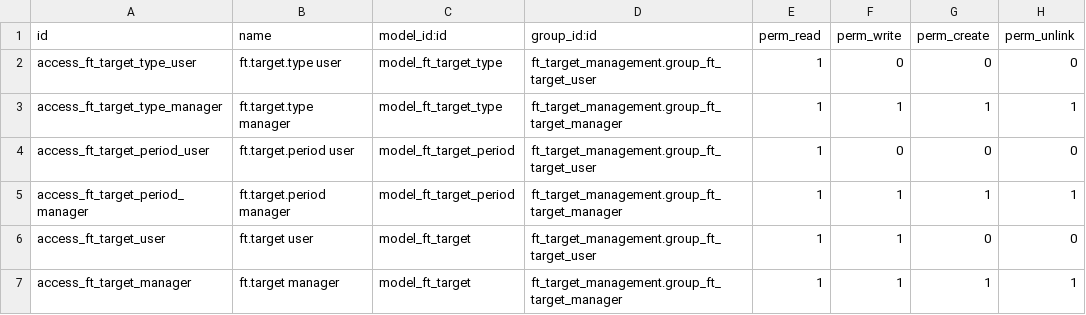
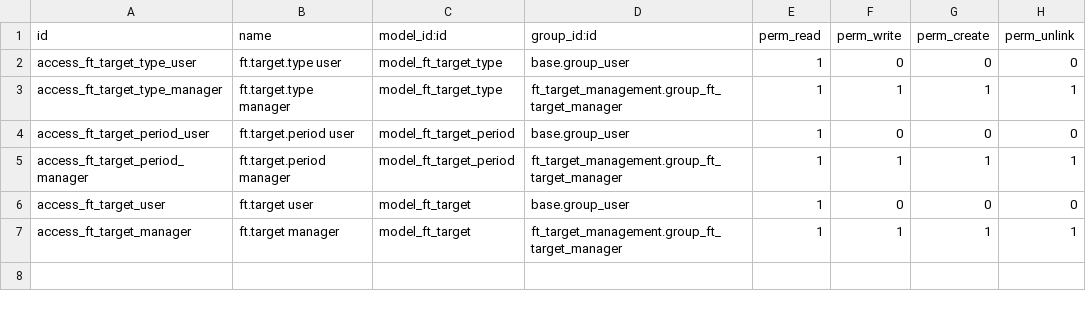
Before and after one commit to FingertipTechnologies/pms19_addons, a CSV file: ft_target_management/security/ir.model.access.csv, drawn as a sheet.

Commit message:
chatter and target module changes

```diff
--- a/ft_target_management/security/ir.model.access.csv
+++ b/ft_target_management/security/ir.model.access.csv
@@ -1,7 +1,7 @@
 id,name,model_id:id,group_id:id,perm_read,perm_write,perm_create,perm_unlink
-access_ft_target_type_user,ft.target.type user,model_ft_target_type,ft_target_management.group_ft_target_user,1,0,0,0
+access_ft_target_type_user,ft.target.type user,model_ft_target_type,base.group_user,1,0,0,0
 access_ft_target_type_manager,ft.target.type manager,model_ft_target_type,ft_target_management.group_ft_target_manager,1,1,1,1
-access_ft_target_period_user,ft.target.period user,model_ft_target_period,ft_target_management.group_ft_target_user,1,0,0,0
+access_ft_target_period_user,ft.target.period user,model_ft_target_period,base.group_user,1,0,0,0
 access_ft_target_period_manager,ft.target.period manager,model_ft_target_period,ft_target_management.group_ft_target_manager,1,1,1,1
-access_ft_target_user,ft.target user,model_ft_target,ft_target_management.group_ft_target_user,1,1,0,0
+access_ft_target_user,ft.target user,model_ft_target,base.group_user,1,0,0,0
 access_ft_target_manager,ft.target manager,model_ft_target,ft_target_management.group_ft_target_manager,1,1,1,1
```
Also changed, not shown: 8 other files.
